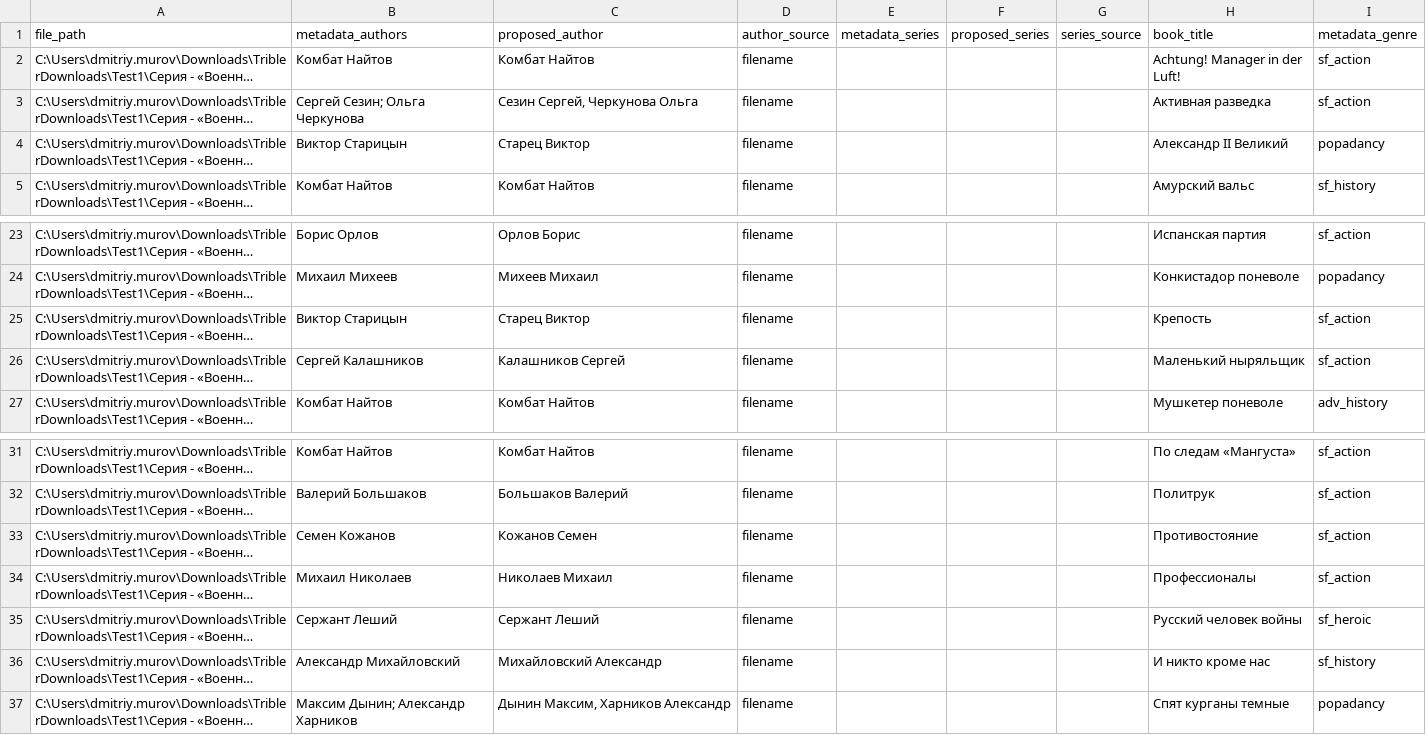
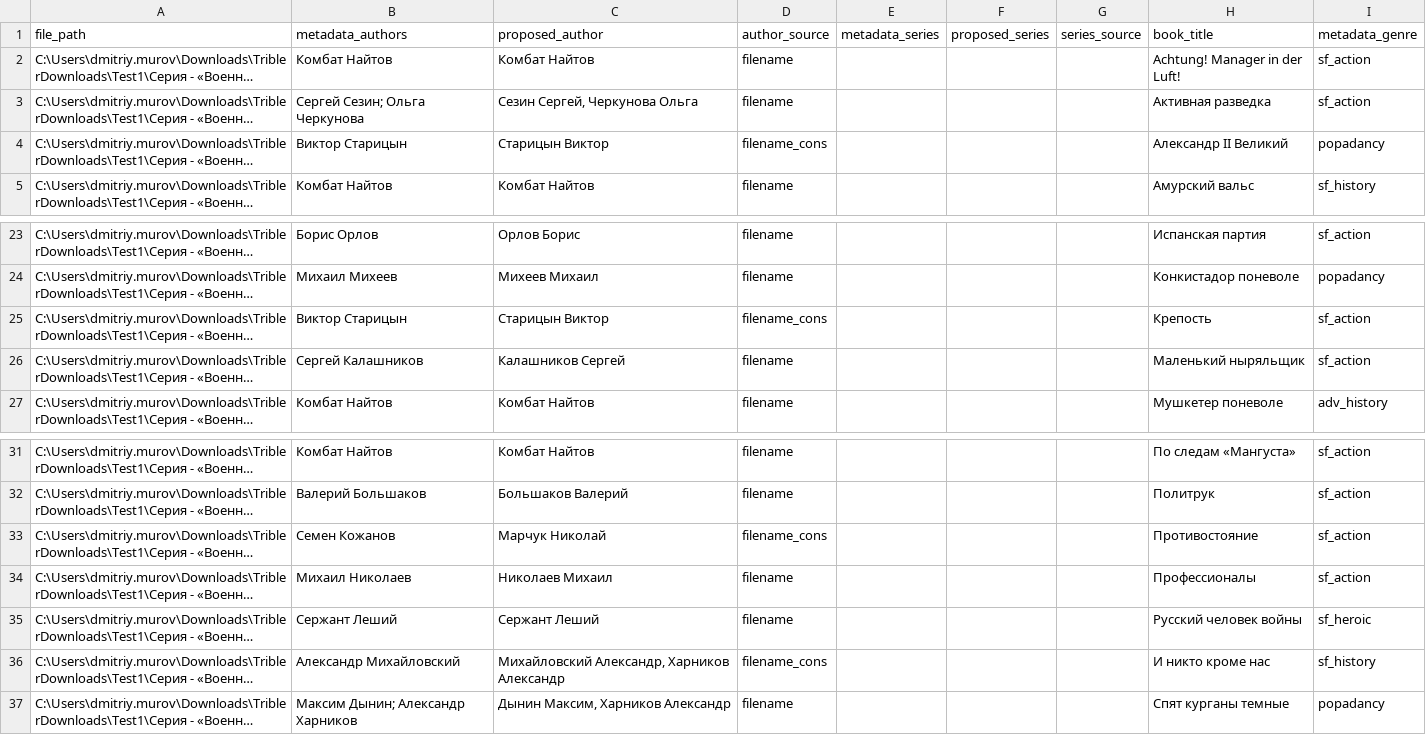
Before and after one commit to akadimka/EBLO, a CSV file: regen.csv, drawn as a sheet; only a part is shown, gaps mark what is left out; long unchanged cells end in …; the diff names each change by its address in the sheet, - before the commit and + after, or states it on an @@ line.

Commit message:
Fix: Use folder_dataset author as consensus for entire group
When a metadata group contains files with folder_dataset source:
- Use the folder_dataset author as the consensus for ALL files in group
- Apply this consensus to non-folder_dataset files (adding _cons suffix)
- Files with folder_dataset source are never modified
- If no folder_dataset files exist, find consensus among other sources

This respects the principle that folder_dataset has priority and serves as authority

```diff
--- a/regen.csv
+++ b/regen.csv
-C4 (proposed_author): Старец Виктор
+C4 (proposed_author): Старицын Виктор
-D4 (author_source): filename
+D4 (author_source): filename_cons
-C25 (proposed_author): Старец Виктор
+C25 (proposed_author): Старицын Виктор
-D25 (author_source): filename
+D25 (author_source): filename_cons
-C33 (proposed_author): Кожанов Семен
+C33 (proposed_author): Марчук Николай
-D33 (author_source): filename
+D33 (author_source): filename_cons
-C36 (proposed_author): Михайловский Александр
+C36 (proposed_author): Михайловский Александр, Харников Александр
-D36 (author_source): filename
+D36 (author_source): filename_cons
```
Also changed, not shown: 1 other file.
